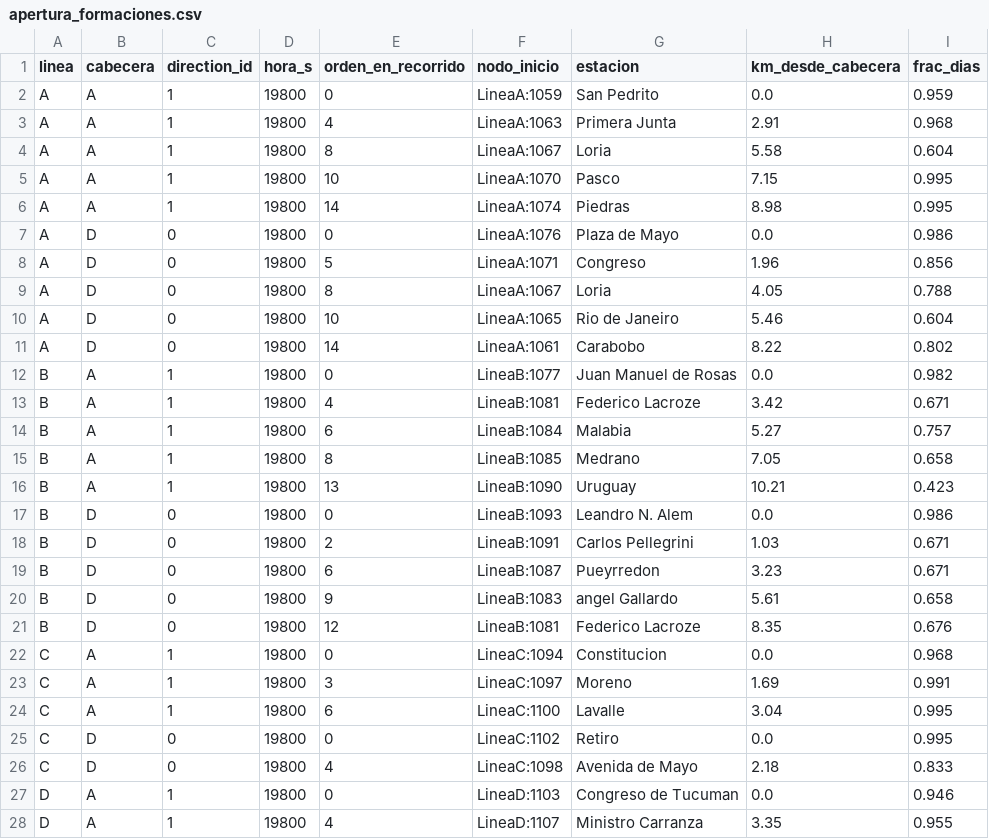
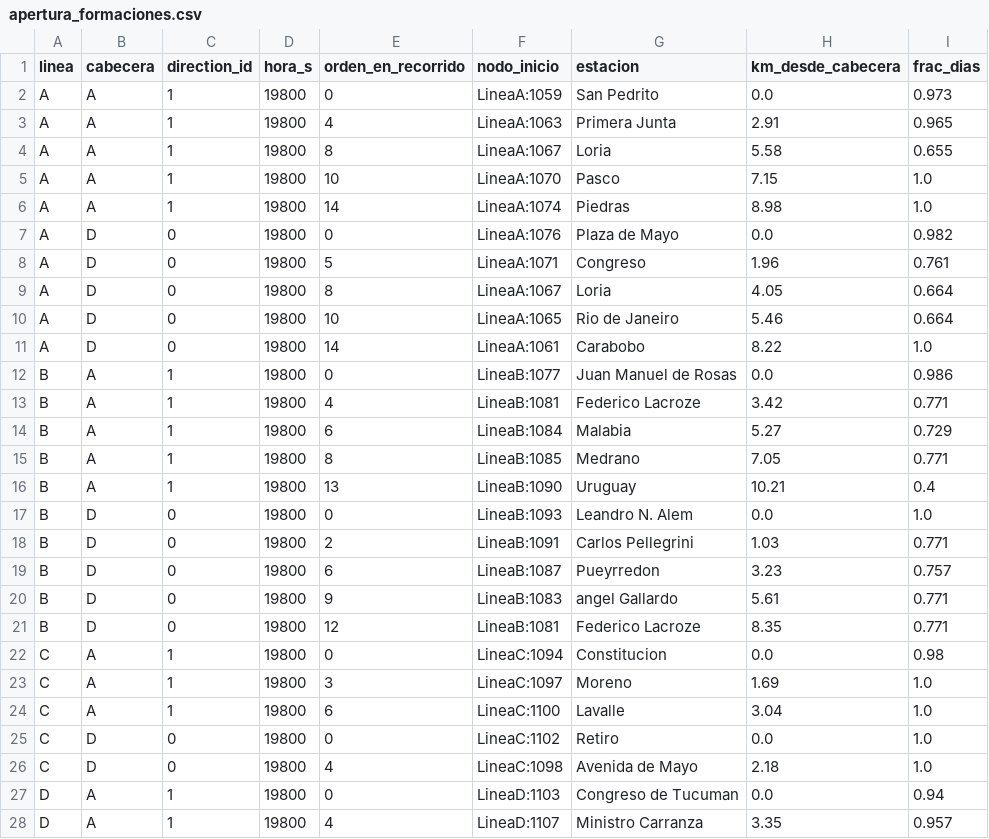
Before and after one commit to BrunoNeirotti/TPI-Simulacion, a CSV file: data/processed/apertura_formaciones.csv, drawn as a sheet; only a part is shown; the diff covers the shown part only.

```diff
--- a/data/processed/apertura_formaciones.csv
+++ b/data/processed/apertura_formaciones.csv
@@ -1,28 +1,28 @@
 linea,cabecera,direction_id,hora_s,orden_en_recorrido,nodo_inicio,estacion,km_desde_cabecera,frac_dias
-A,A,1,19800,0,LineaA:1059,San Pedrito,0.0,0.959
-A,A,1,19800,4,LineaA:1063,Primera Junta,2.91,0.968
-A,A,1,19800,8,LineaA:1067,Loria,5.58,0.604
-A,A,1,19800,10,LineaA:1070,Pasco,7.15,0.995
-A,A,1,19800,14,LineaA:1074,Piedras,8.98,0.995
-A,D,0,19800,0,LineaA:1076,Plaza de Mayo,0.0,0.986
-A,D,0,19800,5,LineaA:1071,Congreso,1.96,0.856
-A,D,0,19800,8,LineaA:1067,Loria,4.05,0.788
-A,D,0,19800,10,LineaA:1065,Rio de Janeiro,5.46,0.604
-A,D,0,19800,14,LineaA:1061,Carabobo,8.22,0.802
-B,A,1,19800,0,LineaB:1077,Juan Manuel de Rosas,0.0,0.982
-B,A,1,19800,4,LineaB:1081,Federico Lacroze,3.42,0.671
-B,A,1,19800,6,LineaB:1084,Malabia,5.27,0.757
-B,A,1,19800,8,LineaB:1085,Medrano,7.05,0.658
-B,A,1,19800,13,LineaB:1090,Uruguay,10.21,0.423
-B,D,0,19800,0,LineaB:1093,Leandro N. Alem,0.0,0.986
-B,D,0,19800,2,LineaB:1091,Carlos Pellegrini,1.03,0.671
-B,D,0,19800,6,LineaB:1087,Pueyrredon,3.23,0.671
-B,D,0,19800,9,LineaB:1083,angel Gallardo,5.61,0.658
-B,D,0,19800,12,LineaB:1081,Federico Lacroze,8.35,0.676
-C,A,1,19800,0,LineaC:1094,Constitucion,0.0,0.968
-C,A,1,19800,3,LineaC:1097,Moreno,1.69,0.991
-C,A,1,19800,6,LineaC:1100,Lavalle,3.04,0.995
-C,D,0,19800,0,LineaC:1102,Retiro,0.0,0.995
-C,D,0,19800,4,LineaC:1098,Avenida de Mayo,2.18,0.833
-D,A,1,19800,0,LineaD:1103,Congreso de Tucuman,0.0,0.946
-D,A,1,19800,4,LineaD:1107,Ministro Carranza,3.35,0.955
+A,A,1,19800,0,LineaA:1059,San Pedrito,0.0,0.973
+A,A,1,19800,4,LineaA:1063,Primera Junta,2.91,0.965
+A,A,1,19800,8,LineaA:1067,Loria,5.58,0.655
+A,A,1,19800,10,LineaA:1070,Pasco,7.15,1.0
+A,A,1,19800,14,LineaA:1074,Piedras,8.98,1.0
+A,D,0,19800,0,LineaA:1076,Plaza de Mayo,0.0,0.982
+A,D,0,19800,5,LineaA:1071,Congreso,1.96,0.761
+A,D,0,19800,8,LineaA:1067,Loria,4.05,0.664
+A,D,0,19800,10,LineaA:1065,Rio de Janeiro,5.46,0.664
+A,D,0,19800,14,LineaA:1061,Carabobo,8.22,1.0
+B,A,1,19800,0,LineaB:1077,Juan Manuel de Rosas,0.0,0.986
+B,A,1,19800,4,LineaB:1081,Federico Lacroze,3.42,0.771
+B,A,1,19800,6,LineaB:1084,Malabia,5.27,0.729
+B,A,1,19800,8,LineaB:1085,Medrano,7.05,0.771
+B,A,1,19800,13,LineaB:1090,Uruguay,10.21,0.4
+B,D,0,19800,0,LineaB:1093,Leandro N. Alem,0.0,1.0
+B,D,0,19800,2,LineaB:1091,Carlos Pellegrini,1.03,0.771
+B,D,0,19800,6,LineaB:1087,Pueyrredon,3.23,0.757
+B,D,0,19800,9,LineaB:1083,angel Gallardo,5.61,0.771
+B,D,0,19800,12,LineaB:1081,Federico Lacroze,8.35,0.771
+C,A,1,19800,0,LineaC:1094,Constitucion,0.0,0.98
+C,A,1,19800,3,LineaC:1097,Moreno,1.69,1.0
+C,A,1,19800,6,LineaC:1100,Lavalle,3.04,1.0
+C,D,0,19800,0,LineaC:1102,Retiro,0.0,1.0
+C,D,0,19800,4,LineaC:1098,Avenida de Mayo,2.18,1.0
+D,A,1,19800,0,LineaD:1103,Congreso de Tucuman,0.0,0.94
+D,A,1,19800,4,LineaD:1107,Ministro Carranza,3.35,0.957
```
Also changed, not shown: 1 added row and 30 edited cells elsewhere in this file, data/processed/cabeceras_despacho.csv, data/processed/demanda_modelo_intrahorario.csv, 39 other files.
